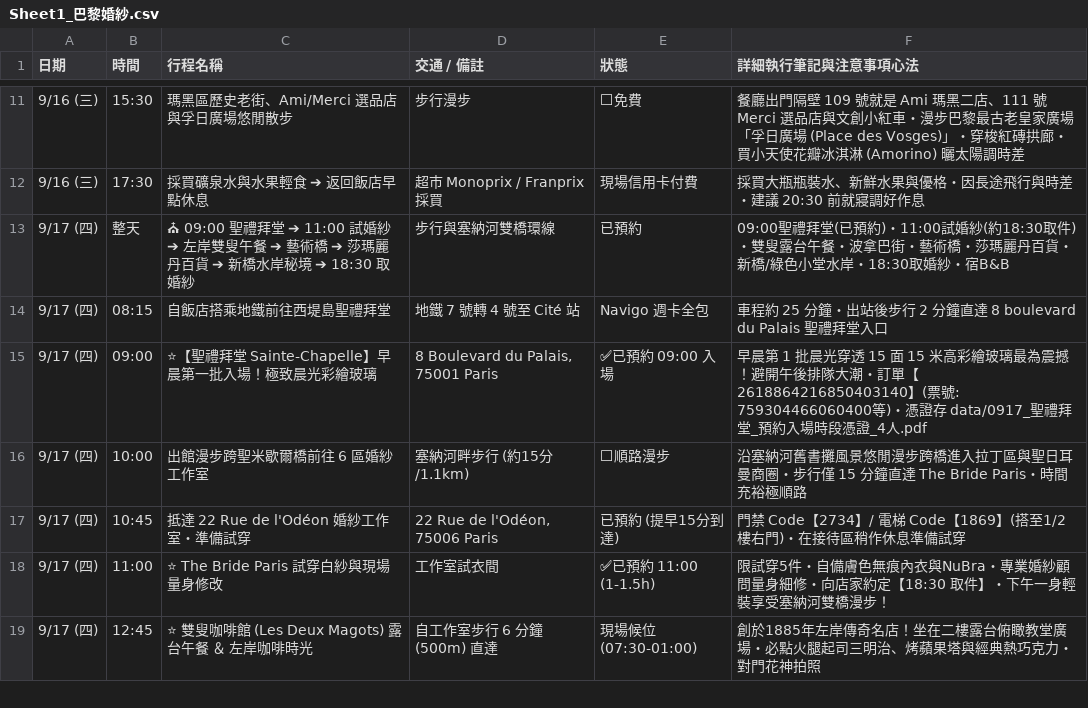
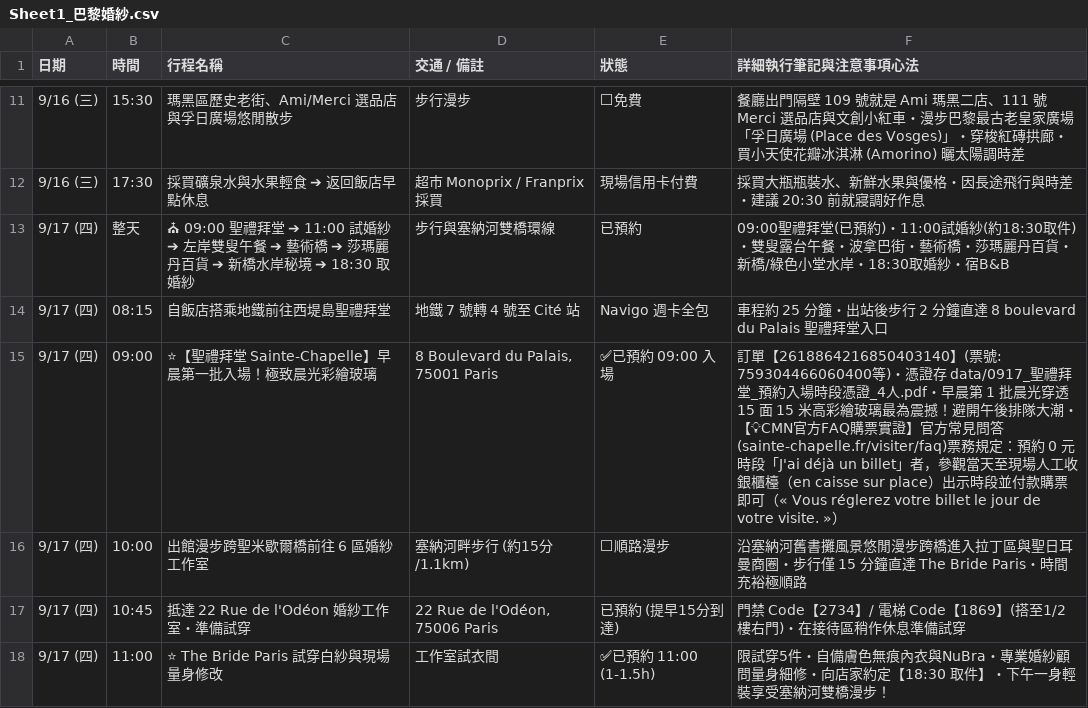
Before and after one commit to 56webb/mimo, a CSV file: Sheet1_巴黎婚紗.csv, drawn as a sheet; only a part is shown, gaps mark what is left out; the shorter side is filled out with more unchanged rows.

```diff
--- a/Sheet1_巴黎婚紗.csv
+++ b/Sheet1_巴黎婚紗.csv
@@ -14,3 +14,3 @@
 9/17 (四),08:15,自飯店搭乘地鐵前往西堤島聖禮拜堂,地鐵 7 號轉 4 號至 Cité 站,Navigo 週卡全包,車程約 25 分鐘・出站後步行 2 分鐘直達 8 boulevard du Palais 聖禮拜堂入口
-9/17 (四),09:00,⭐【聖禮拜堂 Sainte-Chapelle】早晨第一批入場！極致晨光彩繪玻璃,"8 Boulevard du Palais, 75001 Paris",✅已預約 09:00 入場,早晨第 1 批晨光穿透 15 面 15 米高彩繪玻璃最為震撼！避開午後排隊大潮・訂單【2618864216850403140】(票號: 759304466060400等)・憑證存 data/0917_聖禮拜堂_預約入場時段憑證_4人.pdf
+9/17 (四),09:00,⭐【聖禮拜堂 Sainte-Chapelle】早晨第一批入場！極致晨光彩繪玻璃,"8 Boulevard du Palais, 75001 Paris",✅已預約 09:00 入場,"訂單【2618864216850403140】(票號: 759304466060400等)・憑證存 data/0917_聖禮拜堂_預約入場時段憑證_4人.pdf・早晨第 1 批晨光穿透 15 面 15 米高彩繪玻璃最為震撼！避開午後排隊大潮・【💡CMN官方FAQ購票實證】官方常見問答(sainte-chapelle.fr/visiter/faq)票務規定：預約 0 元時段「J'ai déjà un billet」者，參觀當天至現場人工收銀櫃檯（en caisse sur place）出示時段並付款購票即可（« Vous réglerez votre billet le jour de votre visite. »）"
 9/17 (四),10:00,出館漫步跨聖米歇爾橋前往 6 區婚紗工作室,塞納河畔步行 (約15分/1.1km),⬜順路漫步,沿塞納河舊書攤風景悠閒漫步跨橋進入拉丁區與聖日耳曼商圈・步行僅 15 分鐘直達 The Bride Paris・時間充裕極順路
```
Also changed, not shown: 3 other files.
